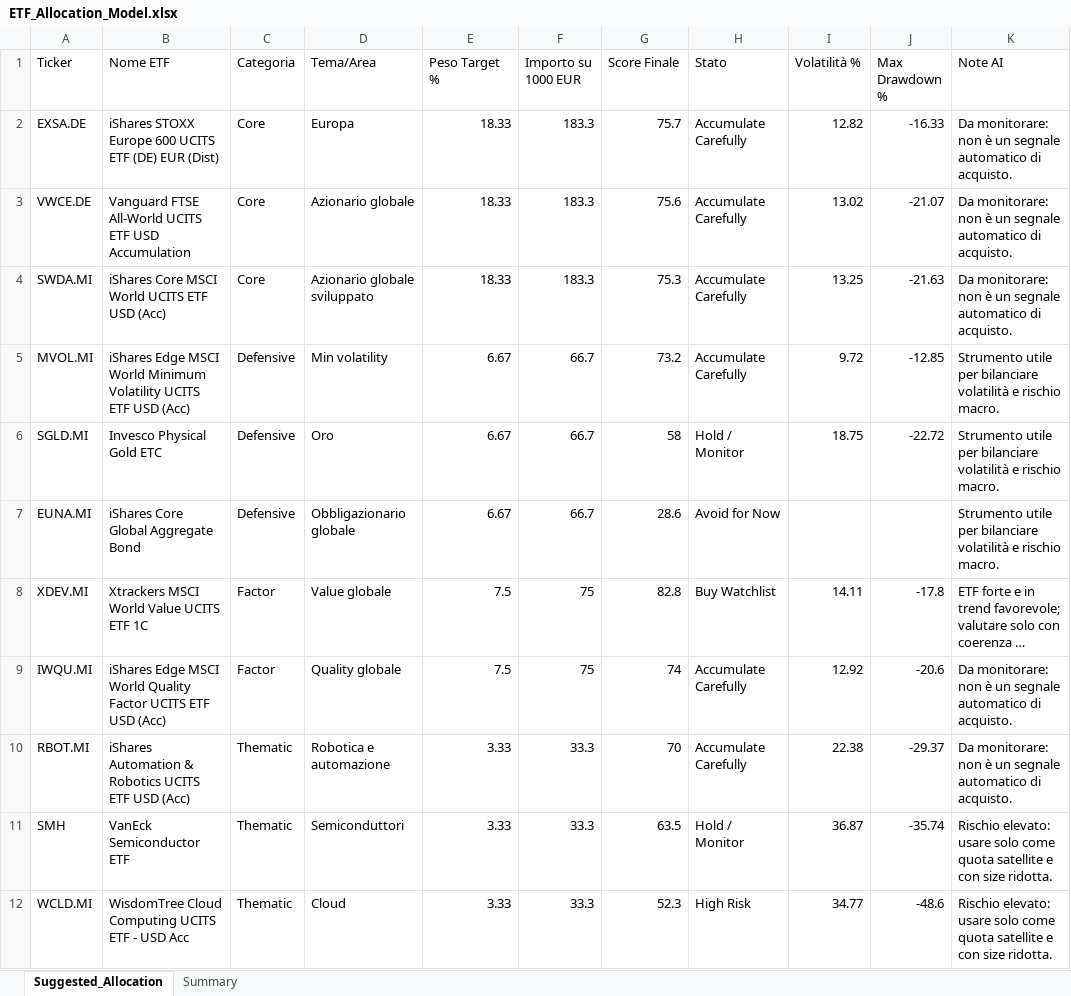
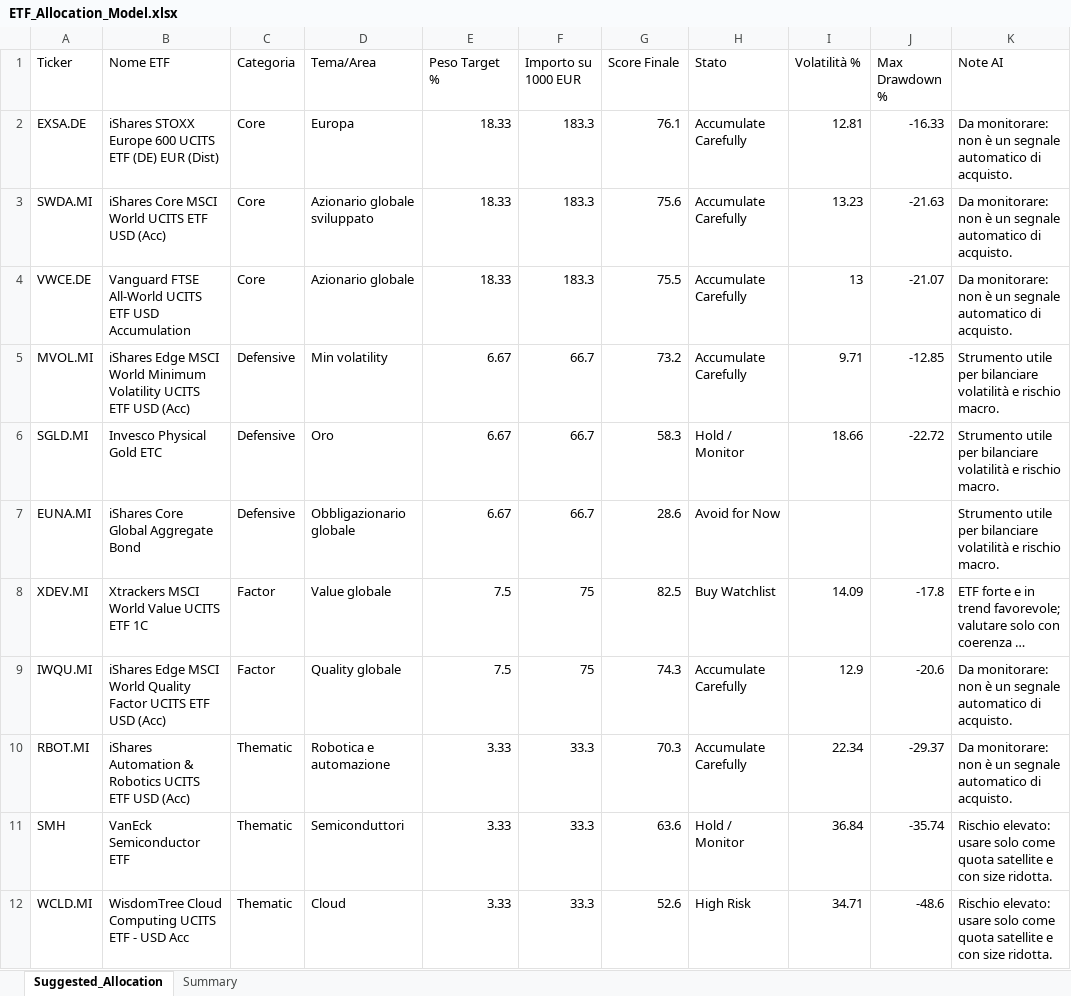
Before and after one commit to mirkomazzacuva/etf-intelligence-agent, an Excel workbook: ETF_Allocation_Model.xlsx, sheet Suggested_Allocation, drawn as a sheet; long unchanged cells end in …; values as stored, in another font and other column widths than the file's, no borders; removed rows and columns are numbered as before the commit, all else as after; the diff names each change by its address in the sheet, - before the commit and + after, or states it on an @@ line.

```diff
--- a/ETF_Allocation_Model.xlsx (sheet Suggested_Allocation)
+++ b/ETF_Allocation_Model.xlsx (sheet Suggested_Allocation)
-G2 (Score Finale): 75.7
+G2 (Score Finale): 76.1
-I2 (Volatilità %): 12.82
+I2 (Volatilità %): 12.81
-row 3: VWCE.DE | Vanguard FTSE All-World UCITS ETF USD Accumulation | Core | Azionario globale | 18.33 | 183.3 | 75.6 | Accumulate Carefully | 13.02 | -21.07 | Da monitorare: non è un segnale automatico di acquisto.
-G3 (Score Finale): 75.3
+G3 (Score Finale): 75.6
-I3 (Volatilità %): 13.25
+I3 (Volatilità %): 13.23
+row 4: VWCE.DE | Vanguard FTSE All-World UCITS ETF USD Accumulation | Core | Azionario globale | 18.33 | 183.3 | 75.5 | Accumulate Carefully | 13 | -21.07 | Da monitorare: non è un segnale automatico di acquisto.
-I5 (Volatilità %): 9.72
+I5 (Volatilità %): 9.71
-G6 (Score Finale): 58
+G6 (Score Finale): 58.3
-I6 (Volatilità %): 18.75
+I6 (Volatilità %): 18.66
-G8 (Score Finale): 82.8
+G8 (Score Finale): 82.5
-I8 (Volatilità %): 14.11
+I8 (Volatilità %): 14.09
-G9 (Score Finale): 74
+G9 (Score Finale): 74.3
-I9 (Volatilità %): 12.92
+I9 (Volatilità %): 12.9
-G10 (Score Finale): 70
+G10 (Score Finale): 70.3
-I10 (Volatilità %): 22.38
+I10 (Volatilità %): 22.34
-G11 (Score Finale): 63.5
+G11 (Score Finale): 63.6
-I11 (Volatilità %): 36.87
+I11 (Volatilità %): 36.84
-G12 (Score Finale): 52.3
+G12 (Score Finale): 52.6
-I12 (Volatilità %): 34.77
+I12 (Volatilità %): 34.71
```
Also changed, not shown: sheet Summary, AlphaForge_Action_Plan.xlsx, AlphaForge_Insights.xlsx, 8 other files.
